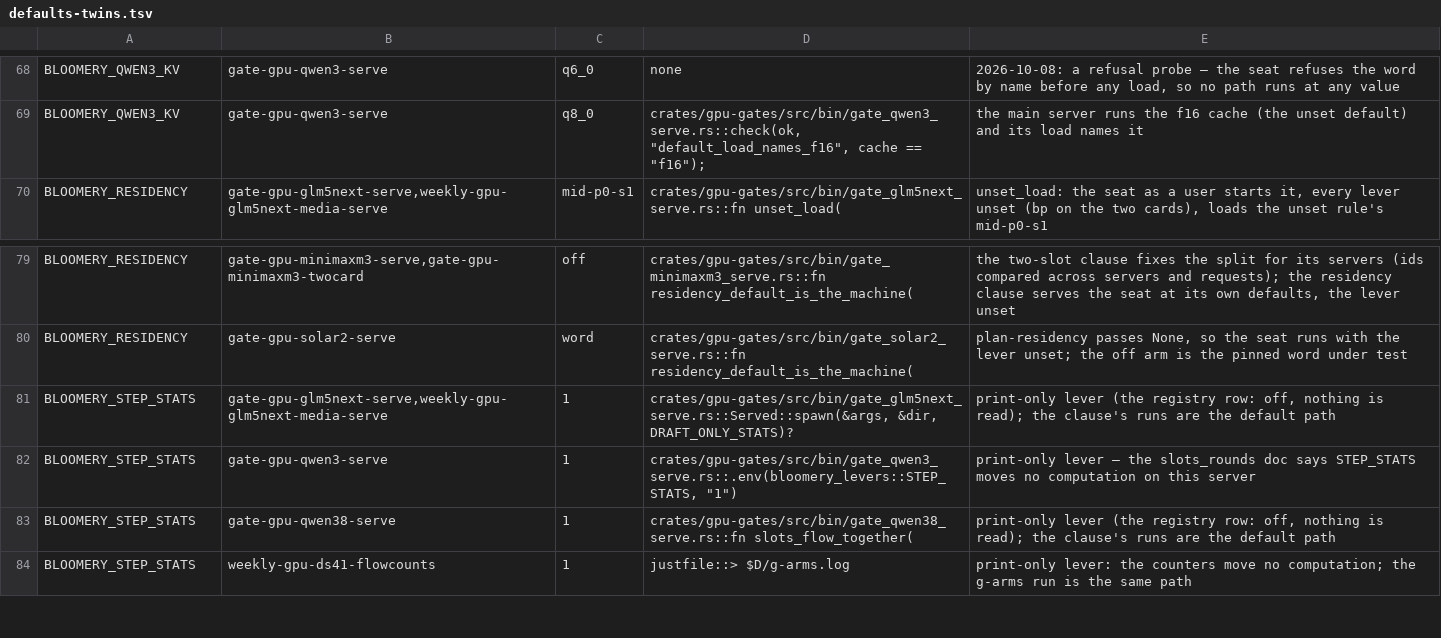
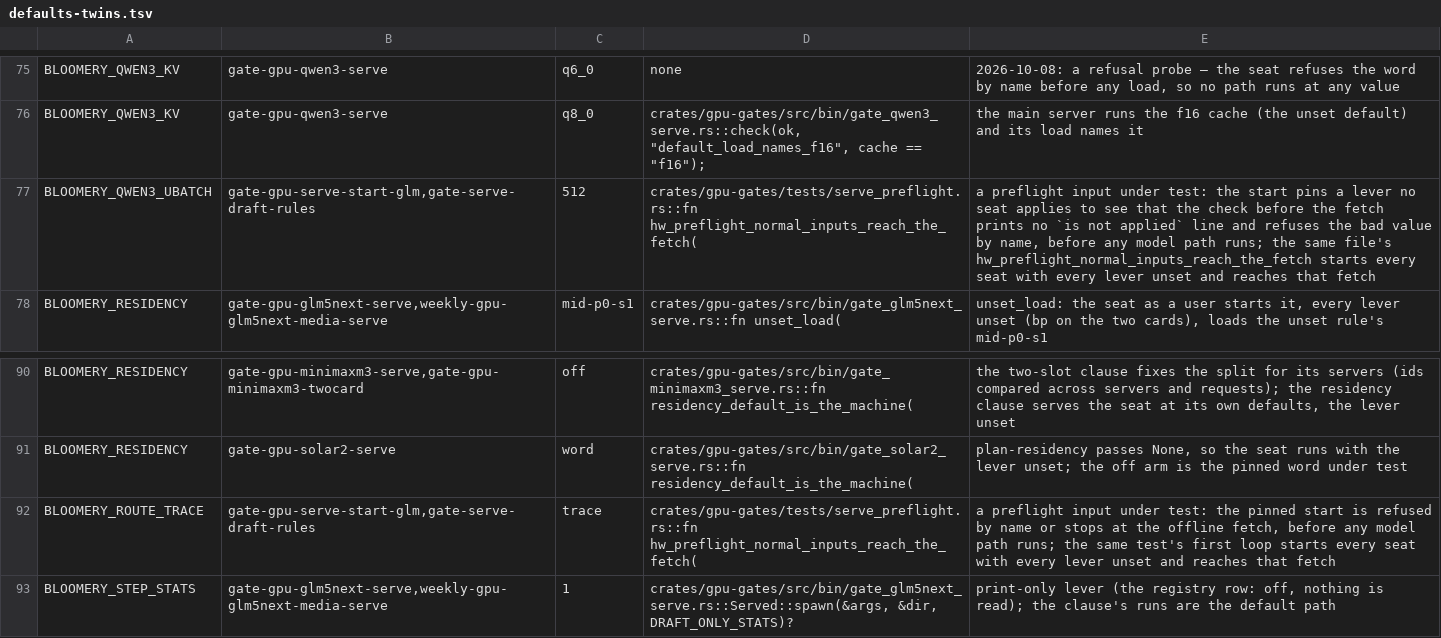
Before and after one commit to juliankang4/bloomery, a TSV file: tools/defaults-twins.tsv, drawn as a sheet; only a part is shown, gaps mark what is left out; the shorter side is filled out with more unchanged rows; the diff covers the shown part only.

Commit message:
bloomery-serve: the seat's flags and levers are checked before the driver is asked and the model fetched
A start with --model reads the seat's own levers and parser on the
arguments as the seat will see them, so --help, a flag the seat does not
take, a value it refuses and a refused lever end the start before --hf
downloads anything; the qwen38 and decide seats hold the ubatch size to
the engine's there too. A --head selects the decision seat before these
checks. Without --model or --head, every seat checks them and one taking
them is enough, since the model file picks the seat; the refusal of an
argument every seat refuses names each seat's text once. The decision
candidate applies the same embedding restriction as a named decision
seat. Head/seat conflicts are checked by the same owner as the final
head selection. Output-only handlers distinguish option words from
values, including the device list and each seat's record schema. The ds41
seat chooses its placement in run, so its parser reads no card; its
--ctx is held to the fewest slots the start serves, and the qwen3 seat's
--cache-type-k word to its formats. The decide seat, named or picked by
the file, reads the arguments as its own start does, without
llama-server's placement variables, so a split mode the generative seats
refuse does not end a decision start. Checks that need the model stay
after the fetch, the glm seat's image token limit with no --mmproj among
them, since the --hf repo may hold a projector to bound. A key file is
read once per process, so the check and the seat take the same keys,
a pipe's included.

```diff
--- a/tools/defaults-twins.tsv
+++ b/tools/defaults-twins.tsv
@@ -69,2 +76,3 @@ BLOOMERY_QWEN3_KV	gate-gpu-qwen3-serve	q6_0	none	2026-10-08: a refusal probe —
 BLOOMERY_QWEN3_KV	gate-gpu-qwen3-serve	q8_0	crates/gpu-gates/src/bin/gate_qwen3_serve.rs::check(ok, "default_load_names_f16", cache == "f16");	the main server runs the f16 cache (the unset default) and its load names it
+BLOOMERY_QWEN3_UBATCH	gate-gpu-serve-start-glm,gate-serve-draft-rules	512	crates/gpu-gates/tests/serve_preflight.rs::fn hw_preflight_normal_inputs_reach_the_fetch(	a preflight input under test: the start pins a lever no seat applies to see that the check before the fetch prints no `is not applied` line and refuses the bad value by name, before any model path runs; the same file's hw_preflight_normal_inputs_reach_the_fetch starts every seat with every lever unset and reaches that fetch
 BLOOMERY_RESIDENCY	gate-gpu-glm5next-serve,weekly-gpu-glm5next-media-serve	mid-p0-s1	crates/gpu-gates/src/bin/gate_glm5next_serve.rs::fn unset_load(	unset_load: the seat as a user starts it, every lever unset (bp on the two cards), loads the unset rule's mid-p0-s1
@@ -80,2 +91,3 @@ BLOOMERY_RESIDENCY	gate-gpu-minimaxm3-serve,gate-gpu-minimaxm3-twocard	off	crate
 BLOOMERY_RESIDENCY	gate-gpu-solar2-serve	word	crates/gpu-gates/src/bin/gate_solar2_serve.rs::fn residency_default_is_the_machine(	plan-residency passes None, so the seat runs with the lever unset; the off arm is the pinned word under test
+BLOOMERY_ROUTE_TRACE	gate-gpu-serve-start-glm,gate-serve-draft-rules	trace	crates/gpu-gates/tests/serve_preflight.rs::fn hw_preflight_normal_inputs_reach_the_fetch(	a preflight input under test: the pinned start is refused by name or stops at the offline fetch, before any model path runs; the same test's first loop starts every seat with every lever unset and reaches that fetch
 BLOOMERY_STEP_STATS	gate-gpu-glm5next-serve,weekly-gpu-glm5next-media-serve	1	crates/gpu-gates/src/bin/gate_glm5next_serve.rs::Served::spawn(&args, &dir, DRAFT_ONLY_STATS)?	print-only lever (the registry row: off, nothing is read); the clause's runs are the default path
```
Also changed, not shown: 10 added rows elsewhere in this file, 33 other files.
